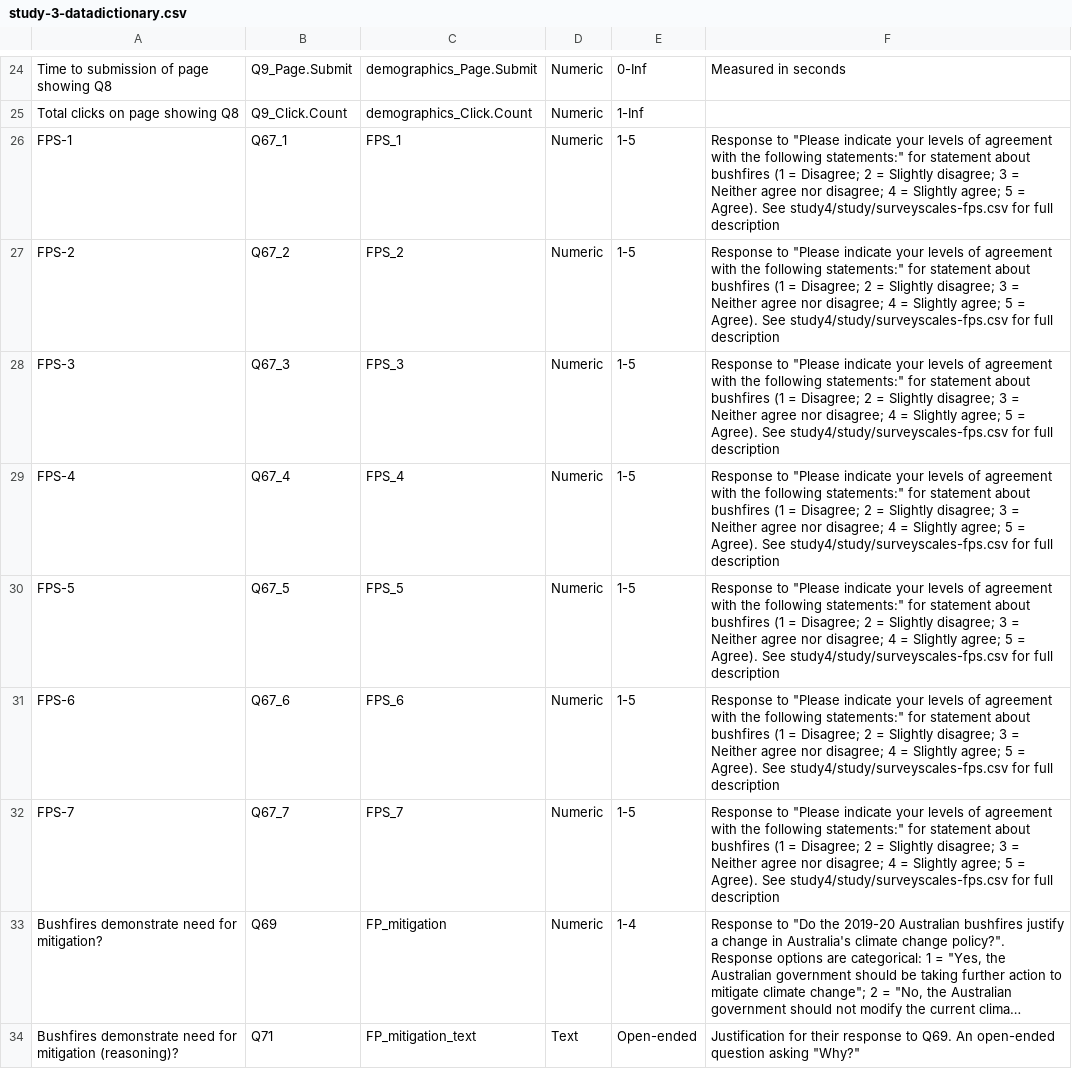
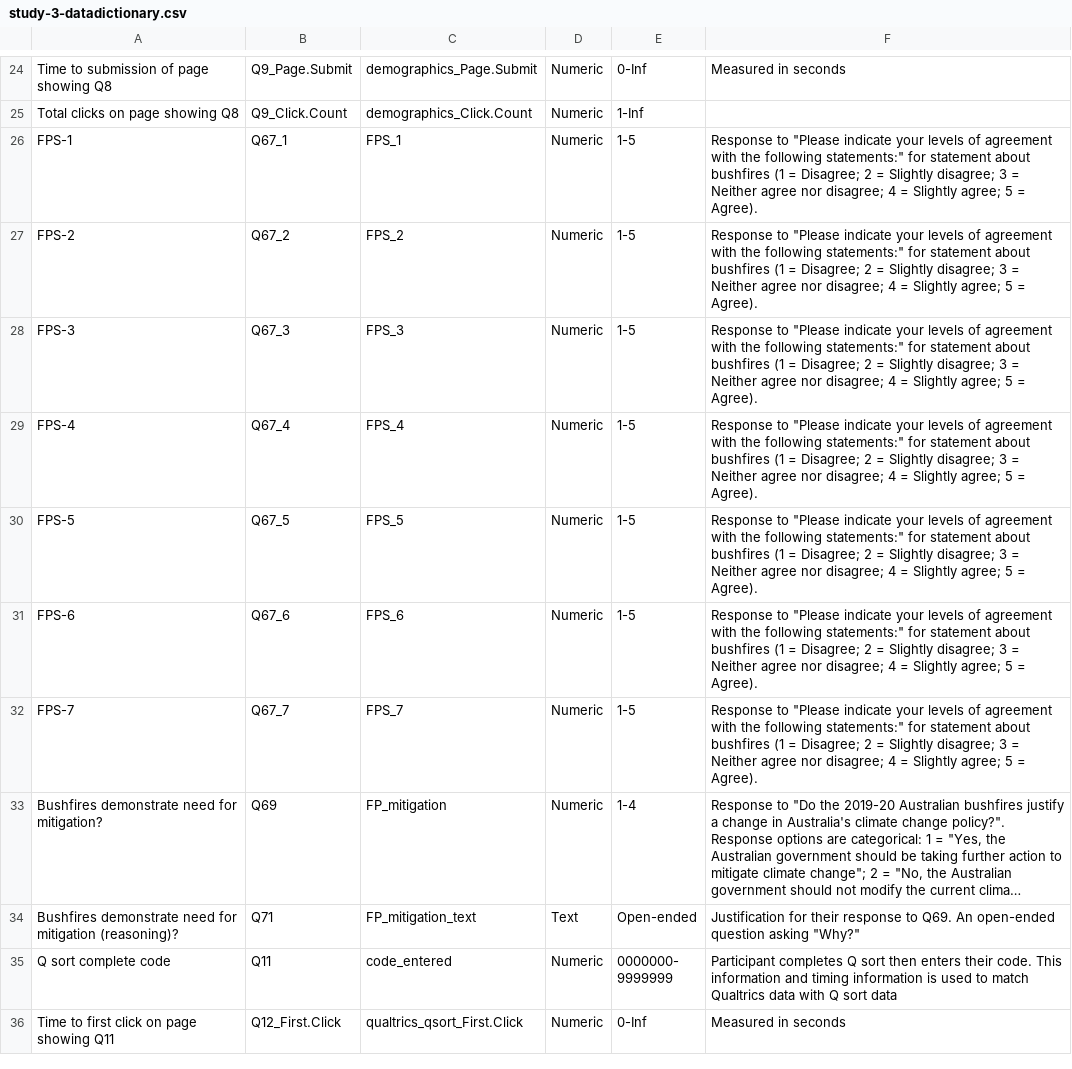
Before and after one commit to matt-lab/bushfire-audience-segmentation, a CSV file: data/study-3-datadictionary.csv, drawn as a sheet; only a part is shown, gaps mark what is left out; the shorter side is filled out with more unchanged rows; long unchanged cells end in …; the diff names each change by its address in the sheet, - before the commit and + after, or states it on an @@ line.

Commit message:
updated data dictionary to remove absent document reference

```diff
--- a/data/study-3-datadictionary.csv
+++ b/data/study-3-datadictionary.csv
-F26:F32: …= Agree). See study4/study/surveyscales-fps.csv for full description
+F26:F32: …= Agree).
```
